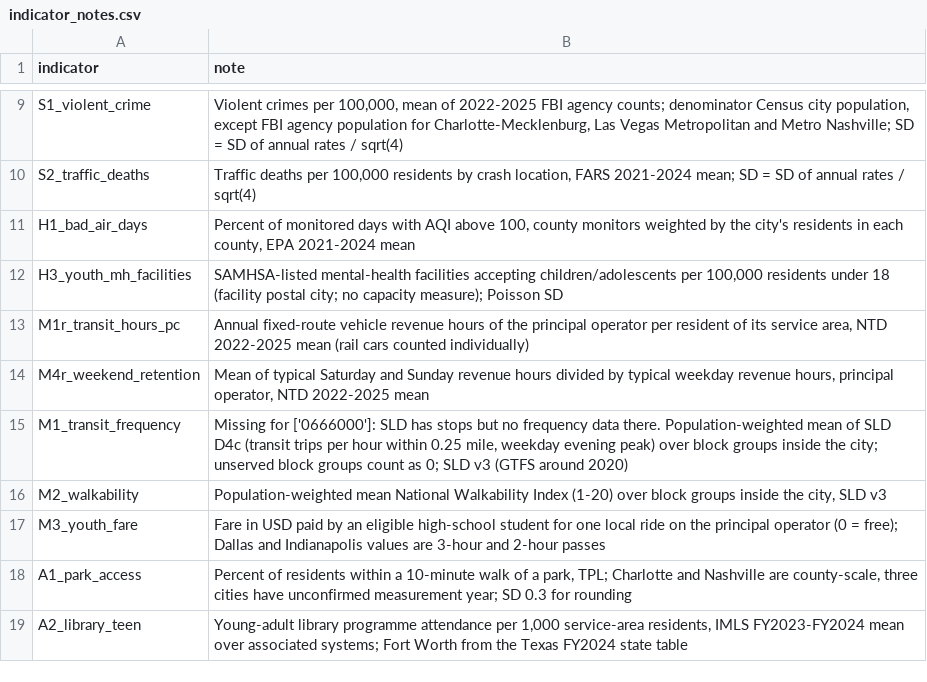
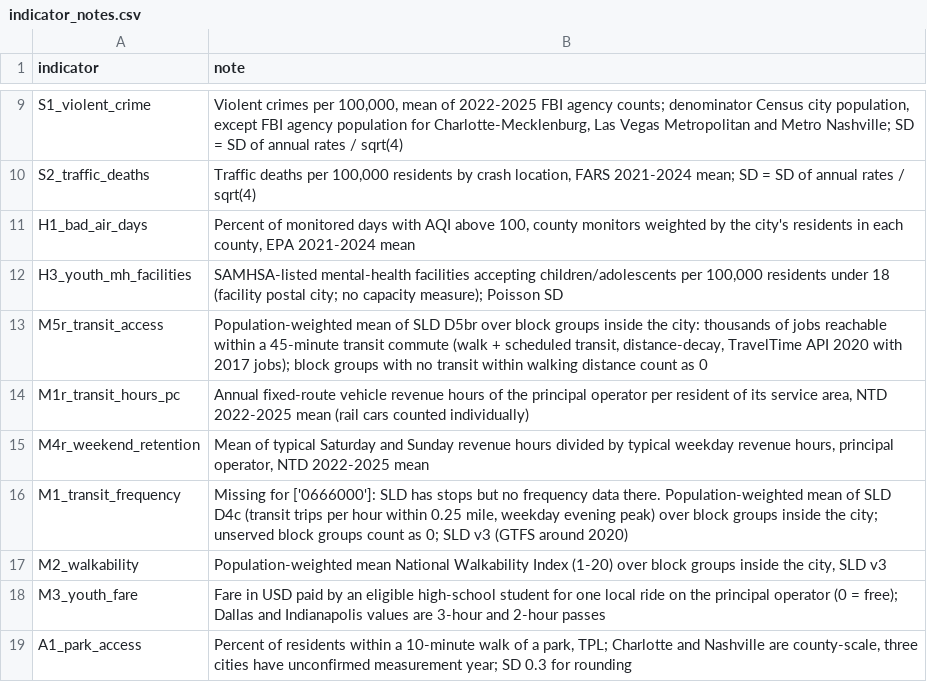
Before and after one commit to moiddales/qwerty, a CSV file: projects/himcm2026A/results/indicator_notes.csv, drawn as a sheet; only a part is shown, gaps mark what is left out; the shorter side is filled out with more unchanged rows.

```diff
--- a/projects/himcm2026A/results/indicator_notes.csv
+++ b/projects/himcm2026A/results/indicator_notes.csv
@@ -12,2 +12,3 @@ H1_bad_air_days,"Percent of monitored days with AQI above 100, county monitors w
 H3_youth_mh_facilities,"SAMHSA-listed mental-health facilities accepting children/adolescents per 100,000 residents under 18 (facility postal city; no capacity measure); Poisson SD"
+M5r_transit_access,"Population-weighted mean of SLD D5br over block groups inside the city: thousands of jobs reachable within a 45-minute transit commute (walk + scheduled transit, distance-decay, TravelTime API 2020 with 2017 jobs); block groups with no transit within walking distance count as 0"
 M1r_transit_hours_pc,"Annual fixed-route vehicle revenue hours of the principal operator per resident of its service area, NTD 2022-2025 mean (rail cars counted individually)"
```
Also changed, not shown: projects/himcm2026A/results/electre_credibility.csv, projects/himcm2026A/results/electre_iii.csv, 38 other files.
